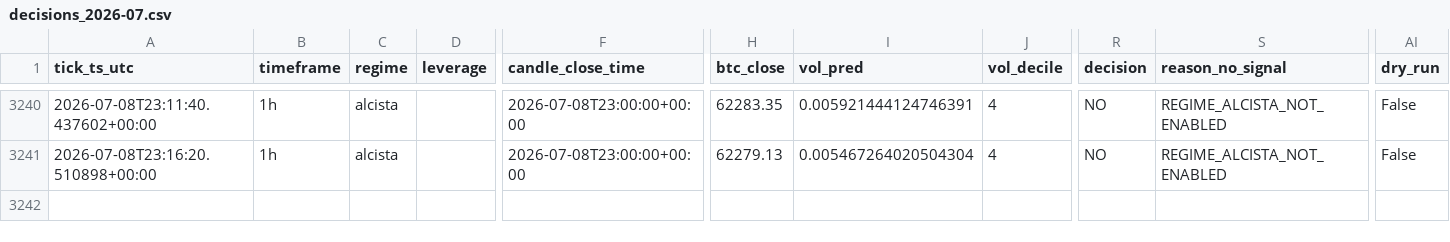
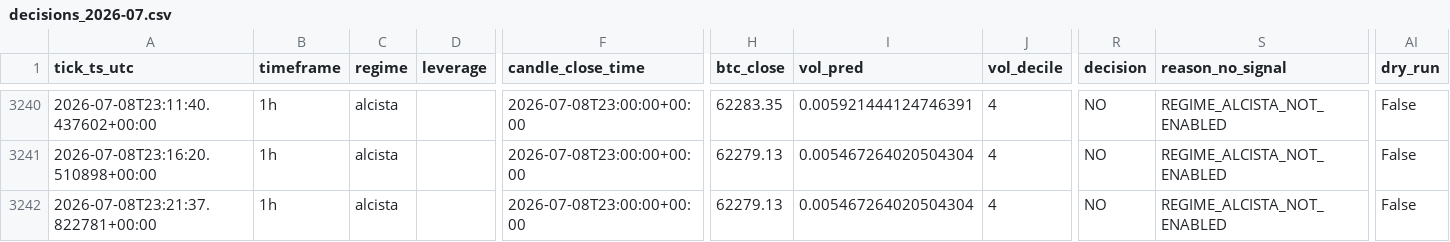
Before and after one commit to IgnacioR04/XGB_Paper_V1, a CSV file: data/logs/decisions/decisions_2026-07.csv, drawn as a sheet; only a part is shown, gaps mark what is left out; rows hold the shown columns only; the diff names each change by its address in the sheet, - before the commit and + after, or states it on an @@ line.

Commit message:
tick: 2026-07-08T23:22:55Z

```diff
--- a/data/logs/decisions/decisions_2026-07.csv
+++ b/data/logs/decisions/decisions_2026-07.csv
+row 3242: 2026-07-08T23:21:37.822781+00:00 | 1h | alcista |  | 2026-07-08T23:00:00+00:00 | 62279.13 | 0.005467264020504304 | 4 | NO | REGIME_ALCISTA_NOT_ENABLED | False
```
Also changed, not shown: 11 other files.
